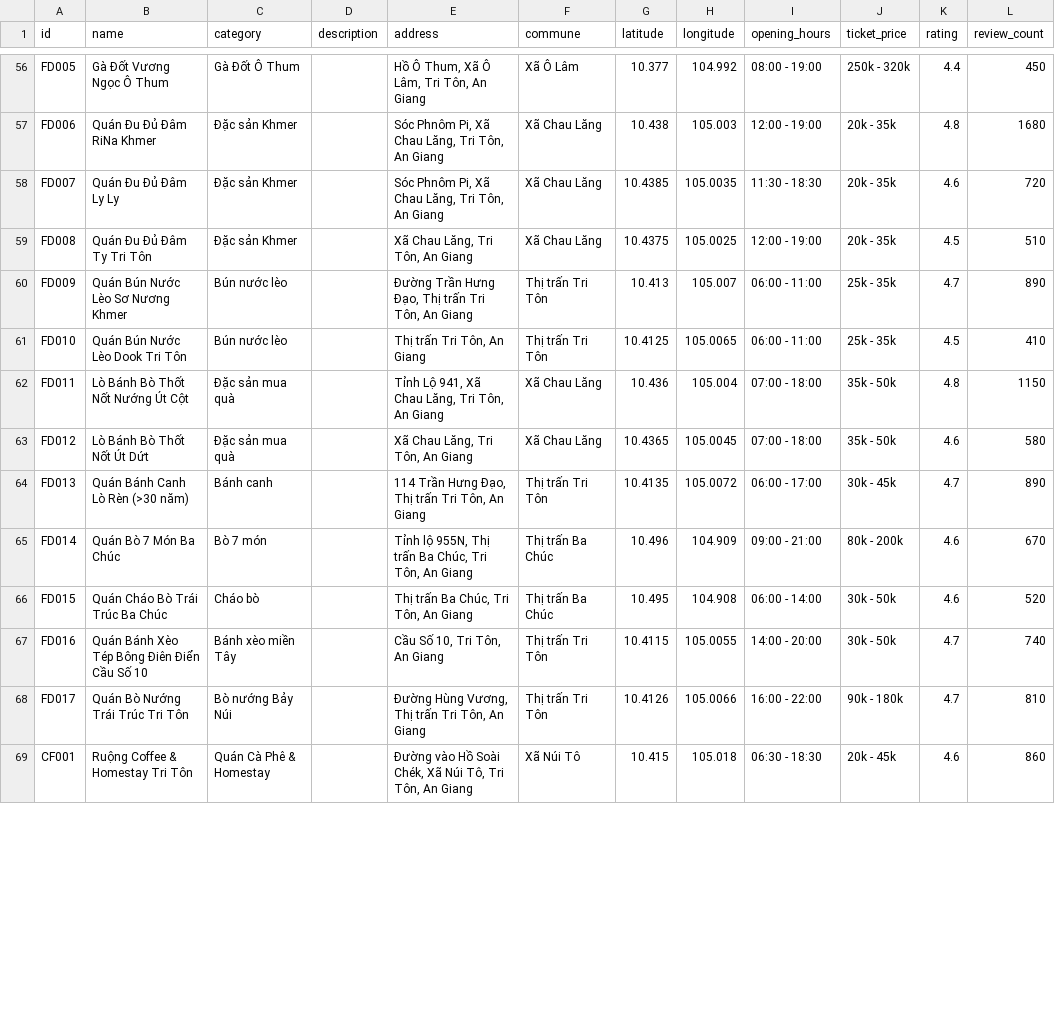
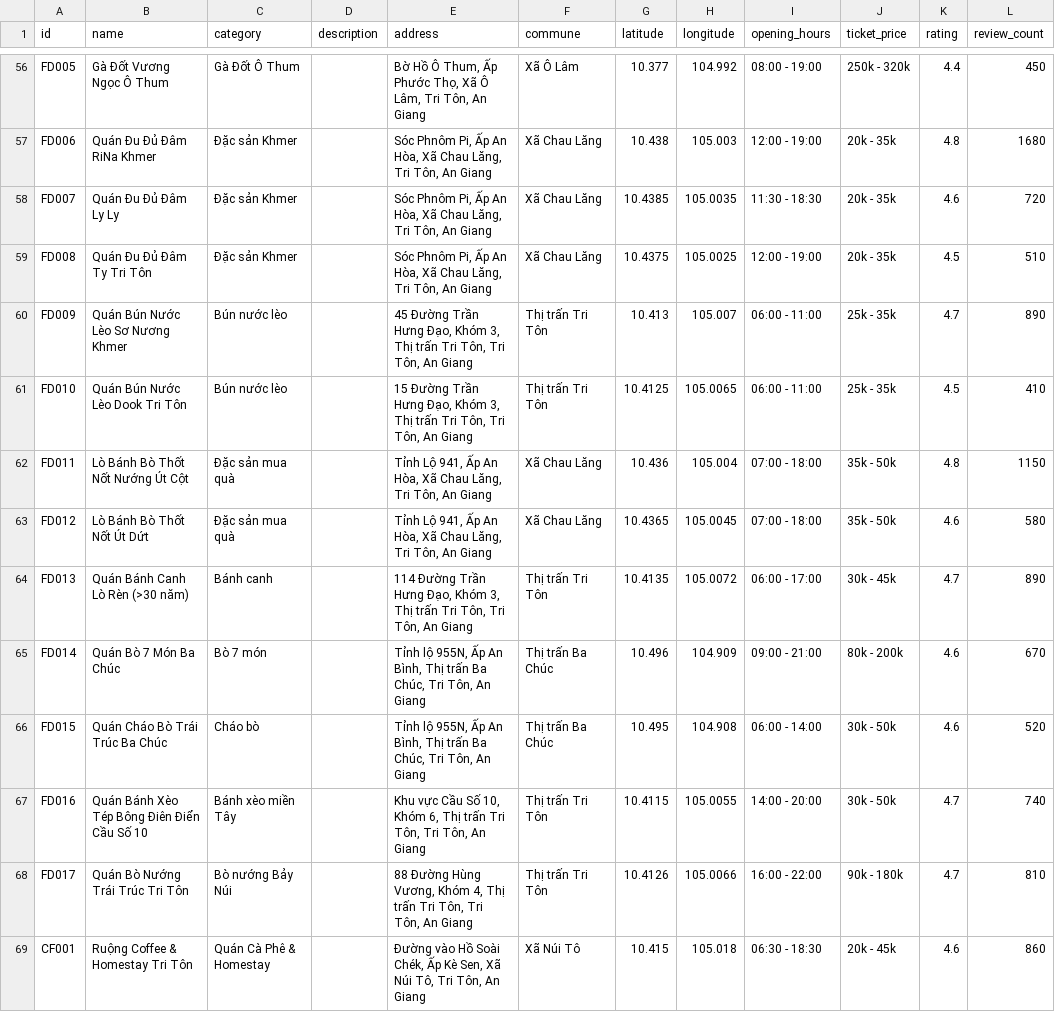
Before and after one commit to Rochthii/dulichtriton, a CSV file: data/tri_ton_master_cleaned.csv, drawn as a sheet; only a part is shown, gaps mark what is left out; the diff covers the shown part only; the diff names each change by its address in the sheet, - before the commit and + after, or states it on an @@ line.

```diff
--- a/data/tri_ton_master_cleaned.csv
+++ b/data/tri_ton_master_cleaned.csv
-E56 (address): Hồ Ô Thum, Xã Ô…
+E56 (address): Bờ Hồ Ô Thum, Ấp Phước Thọ, Xã Ô…
-E57:E58 (address): …Phnôm Pi, Xã Chau…
+E57:E58 (address): …Phnôm Pi, Ấp An Hòa, Xã Chau…
-E59 (address): Xã Chau Lăng, Tri Tôn, An Giang
+E59 (address): Sóc Phnôm Pi, Ấp An Hòa, Xã Chau Lăng, Tri Tôn, An Giang
-E60 (address): Đường Trần Hưng Đạo, Thị trấn Tri Tôn,…
+E60 (address): 45 Đường Trần Hưng Đạo, Khóm 3, Thị trấn Tri Tôn, Tri Tôn,…
-E61 (address): Thị trấn Tri Tôn,…
+E61 (address): 15 Đường Trần Hưng Đạo, Khóm 3, Thị trấn Tri Tôn, Tri Tôn,…
-E62 (address): …Lộ 941, Xã Chau…
+E62 (address): …Lộ 941, Ấp An Hòa, Xã Chau…
-E63 (address): Xã Chau Lăng, Tri Tôn, An Giang
+E63 (address): Tỉnh Lộ 941, Ấp An Hòa, Xã Chau Lăng, Tri Tôn, An Giang
-E64 (address): 114 Trần Hưng Đạo, Thị trấn Tri Tôn,…
+E64 (address): 114 Đường Trần Hưng Đạo, Khóm 3, Thị trấn Tri Tôn, Tri Tôn,…
-E65 (address): …lộ 955N, Thị trấn…
+E65 (address): …lộ 955N, Ấp An Bình, Thị trấn…
-E66 (address): Thị trấn…
+E66 (address): Tỉnh lộ 955N, Ấp An Bình, Thị trấn…
-E67 (address): Cầu Số 10, Tri Tôn, An Giang
+E67 (address): Khu vực Cầu Số 10, Khóm 6, Thị trấn Tri Tôn, Tri Tôn, An Giang
-E68 (address): Đường Hùng Vương, Thị trấn Tri Tôn,…
+E68 (address): 88 Đường Hùng Vương, Khóm 4, Thị trấn Tri Tôn, Tri Tôn,…
-E69 (address): …Soài Chék, Xã Núi…
+E69 (address): …Soài Chék, Ấp Kè Sen, Xã Núi…
```
Also changed, not shown: 1 added row and 95 edited cells elsewhere in this file, 8 other files.
